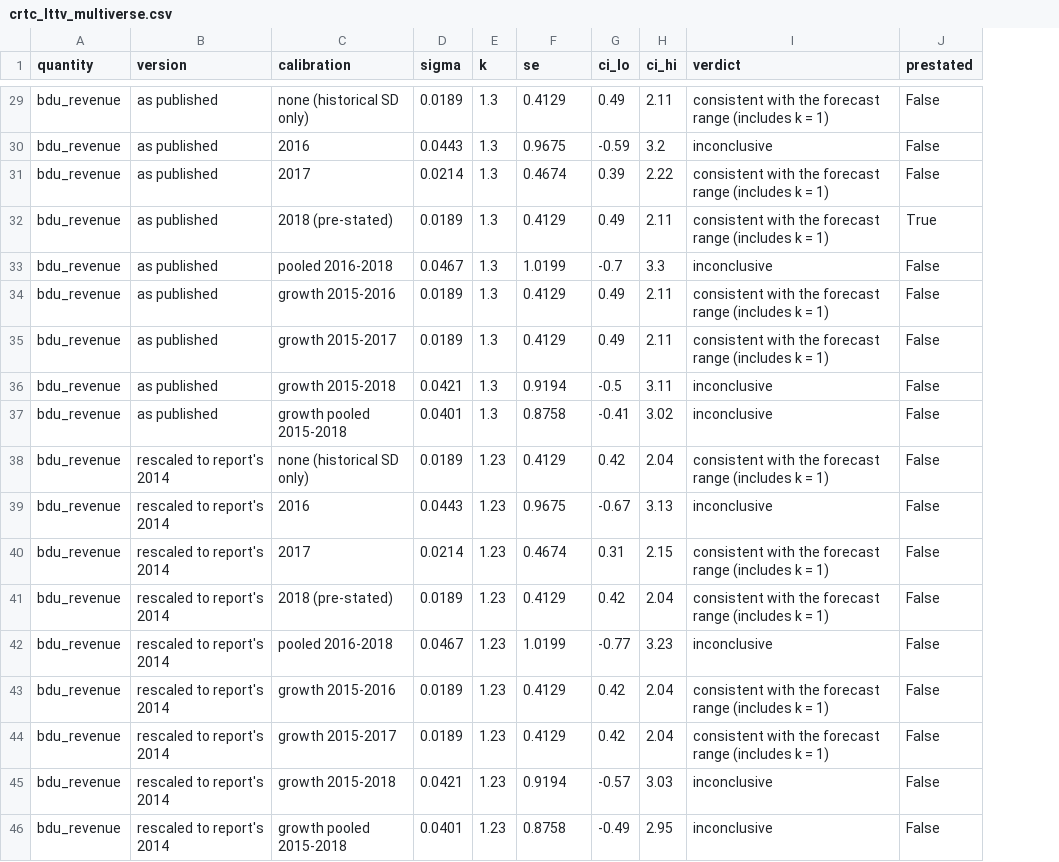
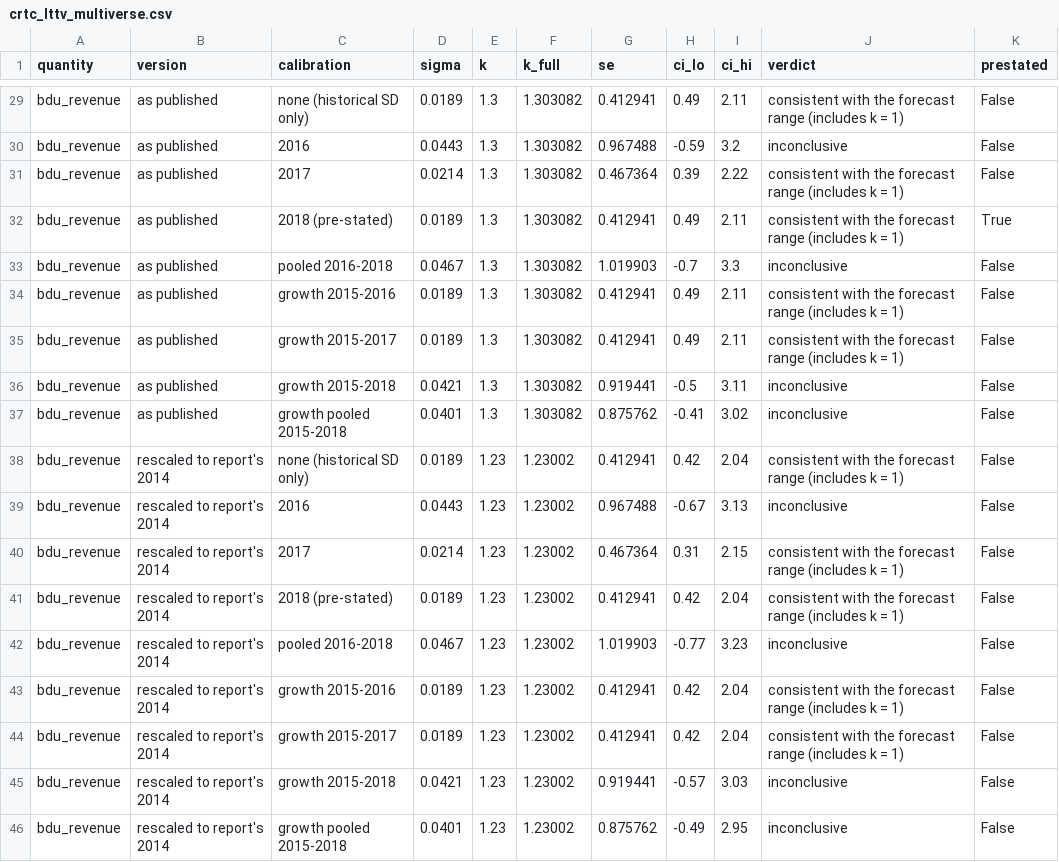
Before and after one commit to BrettRey/prediction-checker, a CSV file: data/derived/crtc_lttv_multiverse.csv, drawn as a sheet; only a part is shown, gaps mark what is left out; addresses are those after the commit; the diff covers the shown part only; the diff names each change by its address in the sheet, - before the commit and + after, or states it on an @@ line.

```diff
--- a/data/derived/crtc_lttv_multiverse.csv
+++ b/data/derived/crtc_lttv_multiverse.csv
+column F (k_full), rows 29-46: 1.303082 | 1.303082 | 1.303082 | 1.303082 | 1.303082 | 1.303082 | 1.303082 | 1.303082 | 1.303082 | 1.23002 | 1.23002 | 1.23002 | 1.23002 | 1.23002 | 1.23002 | 1.23002 | 1.23002 | 1.23002
-G29 (se): 0.4129
+G29 (se): 0.412941
-G30 (se): 0.9675
+G30 (se): 0.967488
-G31 (se): 0.4674
+G31 (se): 0.467364
-G32 (se): 0.4129
+G32 (se): 0.412941
-G33 (se): 1.0199
+G33 (se): 1.019903
-G34:G35 (se): 0.4129
+G34:G35 (se): 0.412941
-G36 (se): 0.9194
+G36 (se): 0.919441
-G37 (se): 0.8758
+G37 (se): 0.875762
-G38 (se): 0.4129
+G38 (se): 0.412941
-G39 (se): 0.9675
+G39 (se): 0.967488
-G40 (se): 0.4674
+G40 (se): 0.467364
-G41 (se): 0.4129
+G41 (se): 0.412941
-G42 (se): 1.0199
+G42 (se): 1.019903
-G43:G44 (se): 0.4129
+G43:G44 (se): 0.412941
-G45 (se): 0.9194
+G45 (se): 0.919441
-G46 (se): 0.8758
+G46 (se): 0.875762
```
Also changed, not shown: 27 edited cells elsewhere in this file, data/derived/uptake_conditional_lttv.csv, 14 other files.
